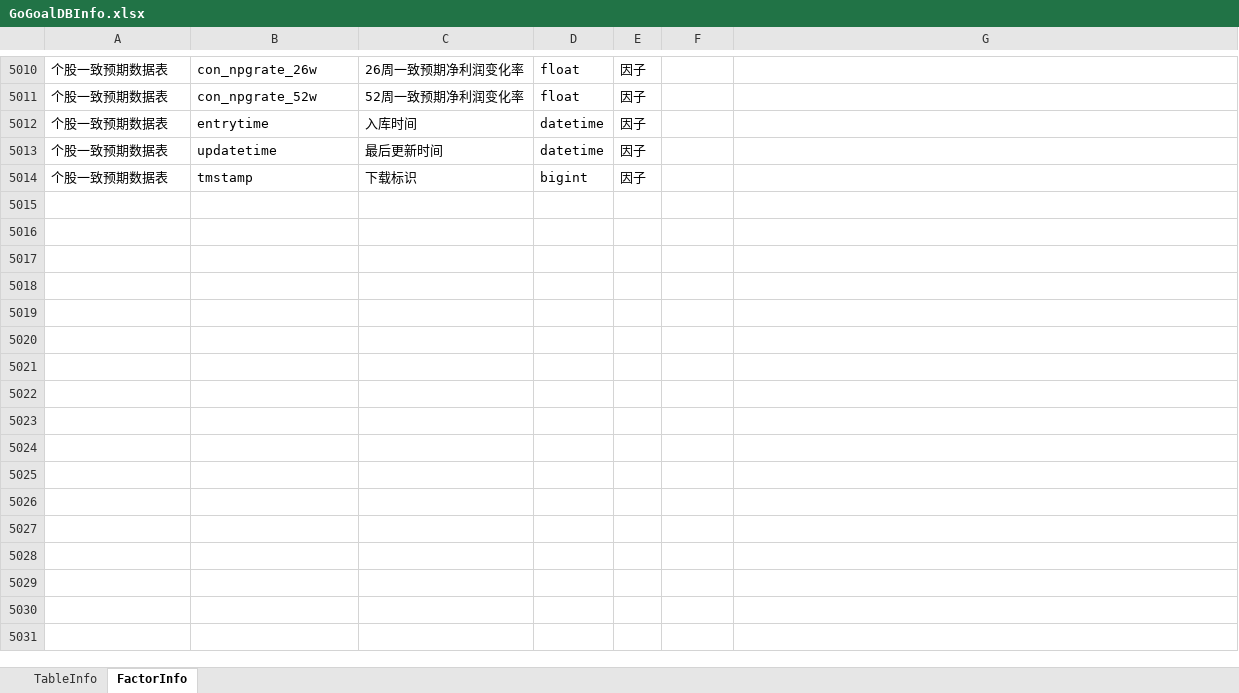
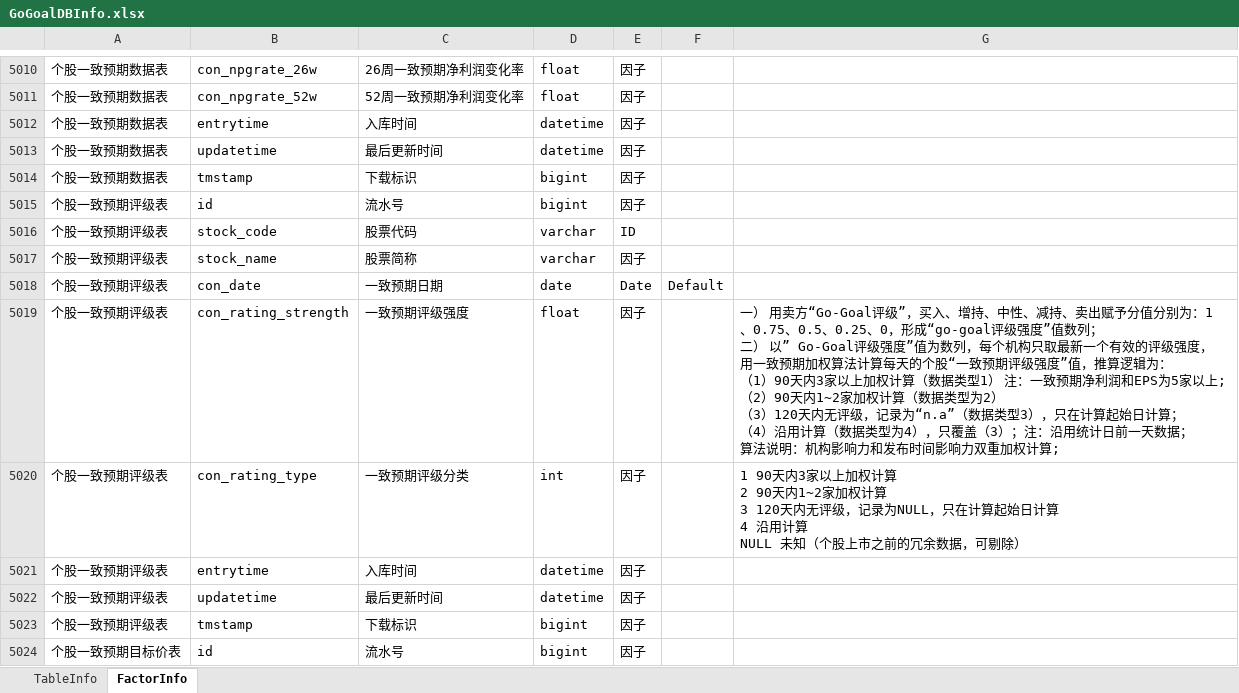
Before and after one commit to Scorpi000/QSExt, an Excel workbook: QSExt/Resource/GoGoalDBInfo.xlsx, sheet FactorInfo, drawn as a sheet; only a part is shown, gaps mark what is left out; values as stored, in another font and other column widths than the file's, no borders; ↵ is a line break in a cell; the diff covers the shown part only; the diff names each change by its address in the sheet, - before the commit and + after, or states it on an @@ line.

Commit message:
GoGoalDBInfo.xlsx

```diff
--- a/QSExt/Resource/GoGoalDBInfo.xlsx (sheet FactorInfo)
+++ b/QSExt/Resource/GoGoalDBInfo.xlsx (sheet FactorInfo)
+row 5015: 个股一致预期评级表 | id | 流水号 | bigint | 因子
+row 5016: 个股一致预期评级表 | stock_code | 股票代码 | varchar | ID
+row 5017: 个股一致预期评级表 | stock_name | 股票简称 | varchar | 因子
+row 5018: 个股一致预期评级表 | con_date | 一致预期日期 | date | Date | Default
+row 5019: 个股一致预期评级表 | con_rating_strength | 一致预期评级强度 | float | 因子 |  | 一） 用卖方“Go-Goal评级”，买入、增持、中性、减持、卖出赋予分值分别为：1、0.75、0.5、0.25、0，形成“go-goal评级强度”值数列； ↵ 二） 以” Go-Goal评级强度”值为数列，每个机构只取最新一个有效的评级强度，用一致预期加权算法计算每天的个股“一致预期评级强度”值，推算逻辑为： ↵ （1）90天内3家以上加权计算（数据类型1） 注：一致预期净利润和EPS为5家以上; ↵ （2）90天内1~2家加权计算（数据类型为2） ↵ （3）120天内无评级，记录为“n.a”（数据类型3），只在计算起始日计算； ↵ （4）沿用计算（数据类型为4），只覆盖（3）；注：沿用统计日前一天数据； ↵ 算法说明：机构影响力和发布时间影响力双重加权计算;
+row 5020: 个股一致预期评级表 | con_rating_type | 一致预期评级分类 | int | 因子 |  | 1 90天内3家以上加权计算 ↵ 2 90天内1~2家加权计算 ↵ 3 120天内无评级，记录为NULL，只在计算起始日计算 ↵ 4 沿用计算 ↵ NULL 未知（个股上市之前的冗余数据，可剔除）
+row 5021: 个股一致预期评级表 | entrytime | 入库时间 | datetime | 因子
+row 5022: 个股一致预期评级表 | updatetime | 最后更新时间 | datetime | 因子
+row 5023: 个股一致预期评级表 | tmstamp | 下载标识 | bigint | 因子
+row 5024: 个股一致预期目标价表 | id | 流水号 | bigint | 因子
```
Also changed, not shown: 243 added rows elsewhere in this sheet, sheet TableInfo.
